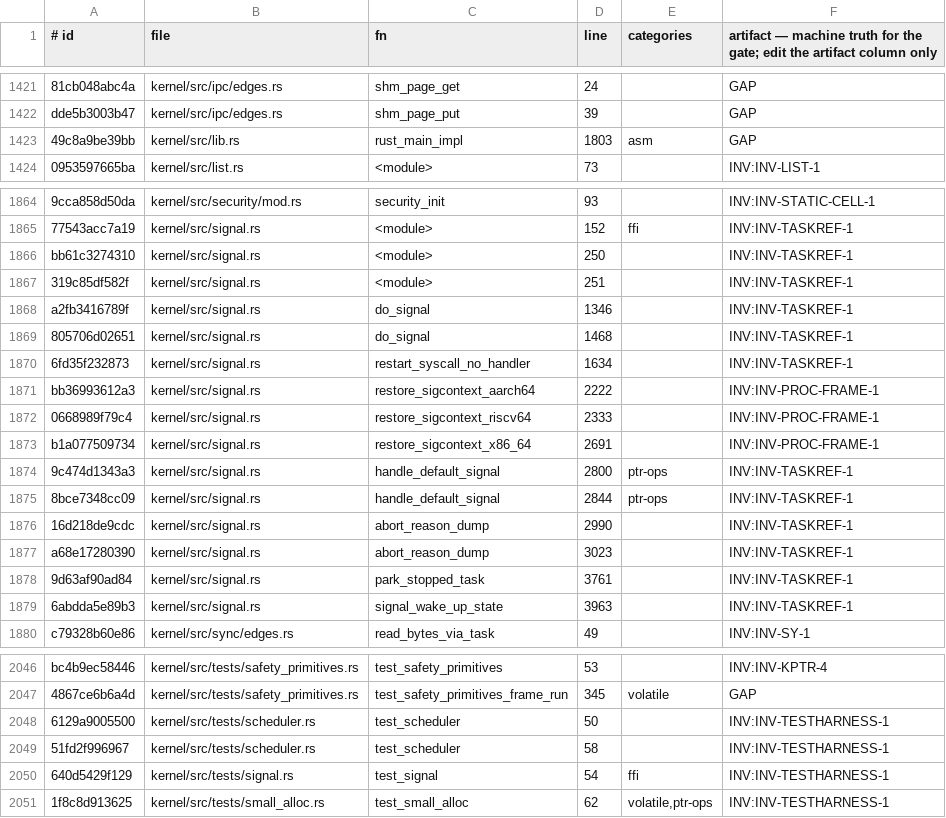
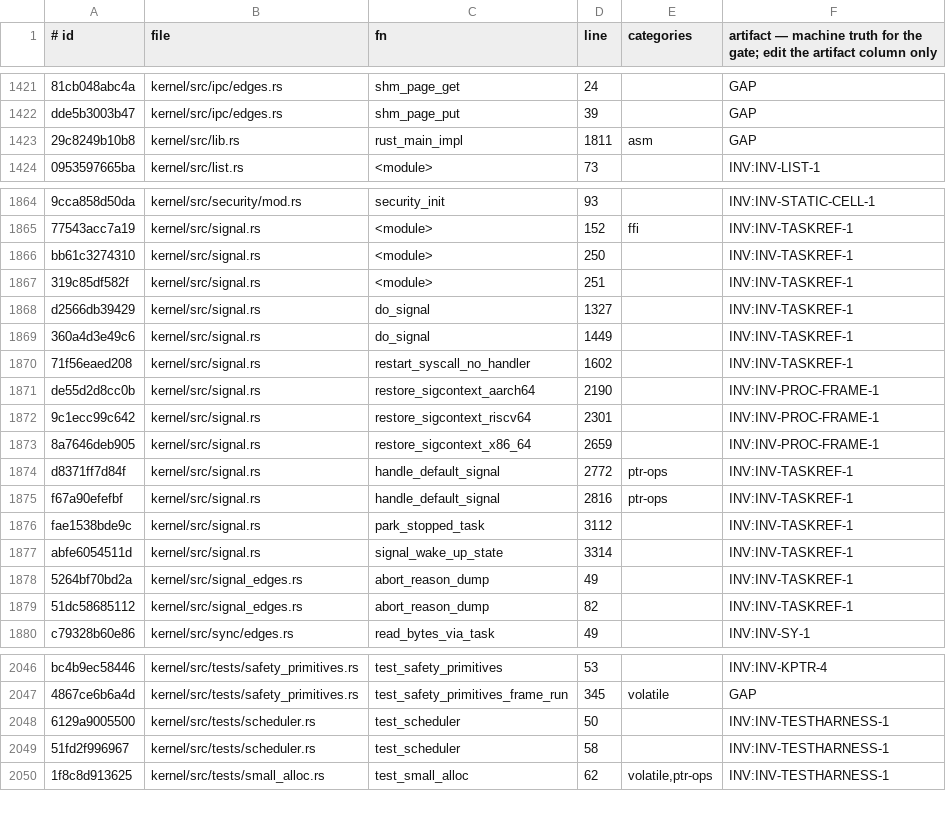
Before and after one commit to topkernel/Rux, a TSV file: docs/development/unsafe-verification-artifacts.tsv, drawn as a sheet; only a part is shown, gaps mark what is left out; removed rows and columns are numbered as before the commit, all else as after; the diff names each change by its address in the sheet, - before the commit and + after, or states it on an @@ line.

Commit message:
unsafe gate: re-bank the ledger for the rux-signal flip
The carve re-hashed 10 signal.rs regions (content hashes cover the
region context; the init-filter and default-action edits shifted
them), moved abort_reason_dump's two regions to signal_edges.rs, and
removed the moved test's ffi region (the unsafe extern "C" fn
definition went with the forbid crate). Census re-bank + hand
restoration of the annotations from the pre-flip ledger: all ten
re-hashed signal.rs rows keep INV:INV-TASKREF-1 / INV:INV-PROC-FRAME-1
as before, and signal_edges.rs's abort_reason_dump rows carry the
same INV:INV-TASKREF-1 they had inside signal.rs.

forbid-registry.txt: signal_procmask's entry follows the file to
tests/services/signal_procmask_test.rs. Totals: 2,098 regions,
1,590 with artifact (75.8%), 508 GAP.

```diff
--- a/docs/development/unsafe-verification-artifacts.tsv
+++ b/docs/development/unsafe-verification-artifacts.tsv
-A1423 (# id): 49c8a9be39bb
+A1423 (# id): 29c8249b10b8
-D1423 (line): 1803
+D1423 (line): 1811
-A1868 (# id): a2fb3416789f
+A1868 (# id): d2566db39429
-D1868 (line): 1346
+D1868 (line): 1327
-A1869 (# id): 805706d02651
+A1869 (# id): 360a4d3e49c6
-D1869 (line): 1468
+D1869 (line): 1449
-A1870 (# id): 6fd35f232873
+A1870 (# id): 71f56eaed208
-D1870 (line): 1634
+D1870 (line): 1602
-A1871 (# id): bb36993612a3
+A1871 (# id): de55d2d8cc0b
-D1871 (line): 2222
+D1871 (line): 2190
-A1872 (# id): 0668989f79c4
+A1872 (# id): 9c1ecc99c642
-D1872 (line): 2333
+D1872 (line): 2301
-A1873 (# id): b1a077509734
+A1873 (# id): 8a7646deb905
-D1873 (line): 2691
+D1873 (line): 2659
-A1874 (# id): 9c474d1343a3
+A1874 (# id): d8371ff7d84f
-D1874 (line): 2800
+D1874 (line): 2772
-A1875 (# id): 8bce7348cc09
+A1875 (# id): f67a90efefbf
-D1875 (line): 2844
+D1875 (line): 2816
-row 1876: 16d218de9cdc | kernel/src/signal.rs | abort_reason_dump | 2990 |  | INV:INV-TASKREF-1
-row 1877: a68e17280390 | kernel/src/signal.rs | abort_reason_dump | 3023 |  | INV:INV-TASKREF-1
-A1876 (# id): 9d63af90ad84
+A1876 (# id): fae1538bde9c
-D1876 (line): 3761
+D1876 (line): 3112
-A1877 (# id): 6abdda5e89b3
+A1877 (# id): abfe6054511d
-D1877 (line): 3963
+D1877 (line): 3314
+row 1878: 5264bf70bd2a | kernel/src/signal_edges.rs | abort_reason_dump | 49 |  | INV:INV-TASKREF-1
+row 1879: 51dc58685112 | kernel/src/signal_edges.rs | abort_reason_dump | 82 |  | INV:INV-TASKREF-1
-row 2050: 640d5429f129 | kernel/src/tests/signal.rs | test_signal | 54 | ffi | INV:INV-TESTHARNESS-1
```
Also changed, not shown: 2 other files.
